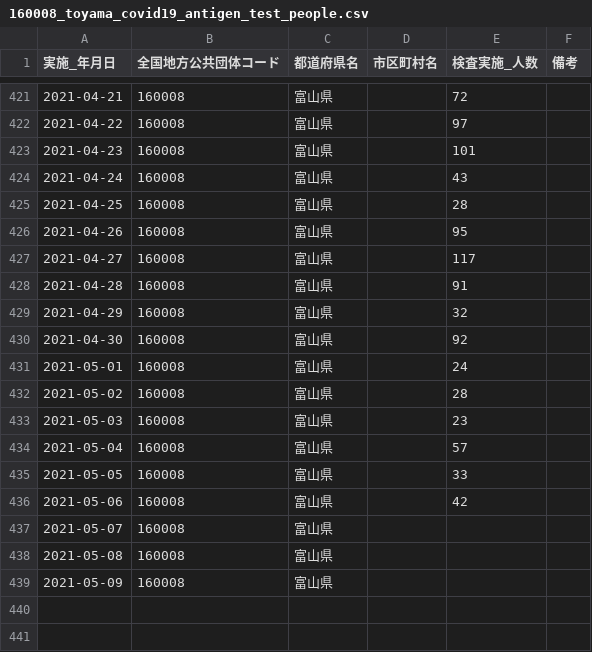
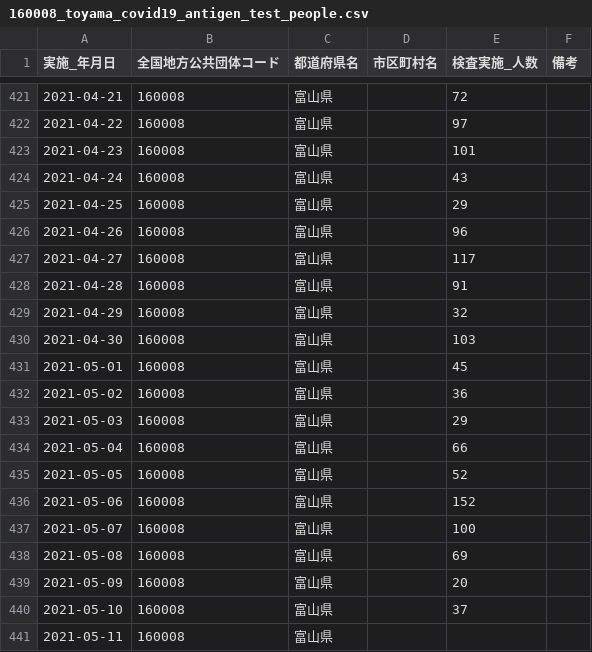
Before and after one commit to terachan0117/covid19-toyama-opendata, a CSV file: data/160008_toyama_covid19_antigen_test_people.csv, drawn as a sheet; only a part is shown, gaps mark what is left out.

```diff
--- a/data/160008_toyama_covid19_antigen_test_people.csv
+++ b/data/160008_toyama_covid19_antigen_test_people.csv
@@ -424,4 +424,4 @@
 2021-04-24,160008,富山県,,43,
-2021-04-25,160008,富山県,,28,
-2021-04-26,160008,富山県,,95,
+2021-04-25,160008,富山県,,29,
+2021-04-26,160008,富山県,,96,
 2021-04-27,160008,富山県,,117,
@@ -429,11 +429,13 @@
 2021-04-29,160008,富山県,,32,
-2021-04-30,160008,富山県,,92,
-2021-05-01,160008,富山県,,24,
-2021-05-02,160008,富山県,,28,
-2021-05-03,160008,富山県,,23,
-2021-05-04,160008,富山県,,57,
-2021-05-05,160008,富山県,,33,
-2021-05-06,160008,富山県,,42,
-2021-05-07,160008,富山県,,,
-2021-05-08,160008,富山県,,,
-2021-05-09,160008,富山県,,,
+2021-04-30,160008,富山県,,103,
+2021-05-01,160008,富山県,,45,
+2021-05-02,160008,富山県,,36,
+2021-05-03,160008,富山県,,29,
+2021-05-04,160008,富山県,,66,
+2021-05-05,160008,富山県,,52,
+2021-05-06,160008,富山県,,152,
+2021-05-07,160008,富山県,,100,
+2021-05-08,160008,富山県,,69,
+2021-05-09,160008,富山県,,20,
+2021-05-10,160008,富山県,,37,
+2021-05-11,160008,富山県,,,
```
Also changed, not shown: data/160008_toyama_covid19_confirm_patients.csv, data/160008_toyama_covid19_patients.csv, 7 other files.
